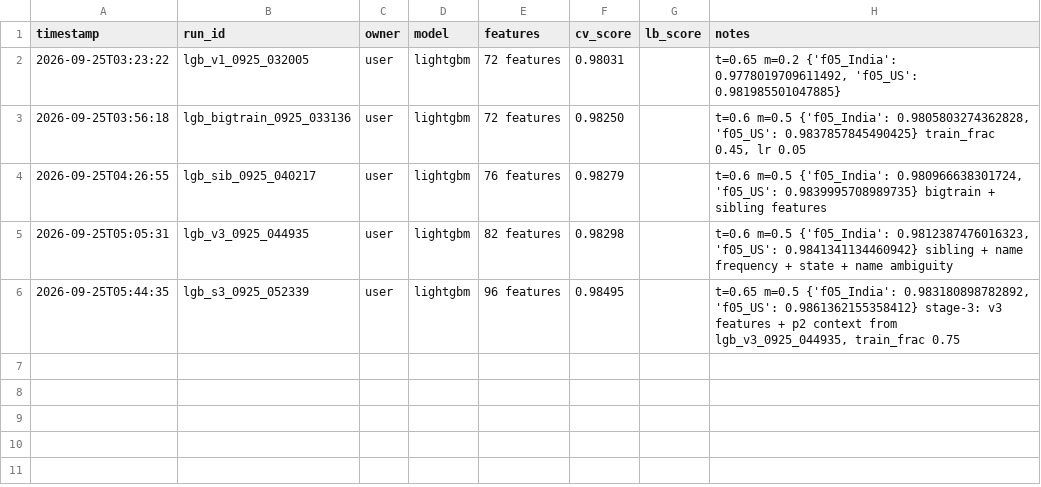
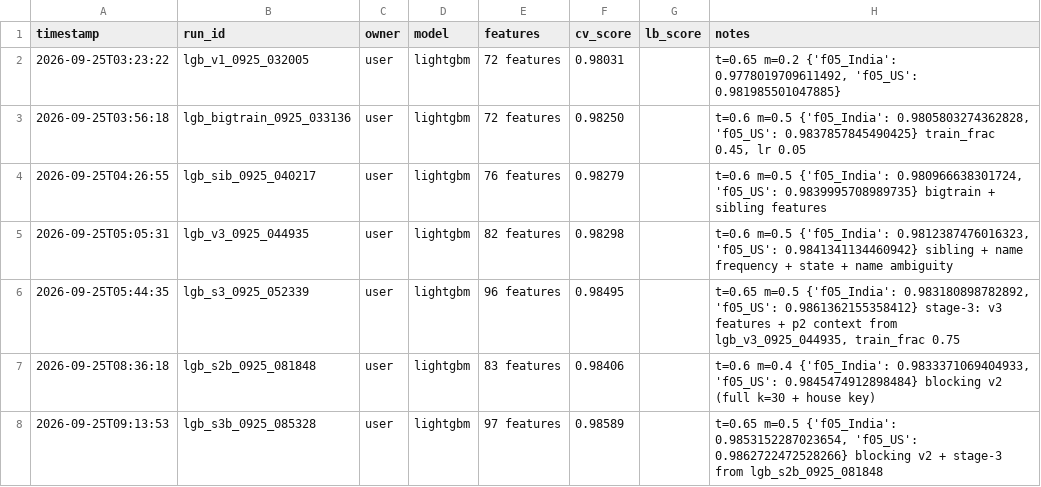
Before and after one commit to srikantlose/amazon-ml-2026, a CSV file: experiments.csv, drawn as a sheet; the diff names each change by its address in the sheet, - before the commit and + after, or states it on an @@ line.

Commit message:
Submission 04: blocking v2 (char full view k=30 + brand-token/house-number key) + rebuilt stage 2 (lgb_s2b_0925_081848) and stage 3 (OOF F0.5 0.9859)

```diff
--- a/experiments.csv
+++ b/experiments.csv
+row 7: 2026-09-25T08:36:18 | lgb_s2b_0925_081848 | user | lightgbm | 83 features | 0.98406 |  | t=0.6 m=0.4 {'f05_India': 0.9833371069404933, 'f05_US': 0.9845474912898484} blocking v2 (full k=30 + house key)
+row 8: 2026-09-25T09:13:53 | lgb_s3b_0925_085328 | user | lightgbm | 97 features | 0.98589 |  | t=0.65 m=0.5 {'f05_India': 0.9853152287023654, 'f05_US': 0.9862722472528266} blocking v2 + stage-3 from lgb_s2b_0925_081848
```
Also changed, not shown: 4 other files.
